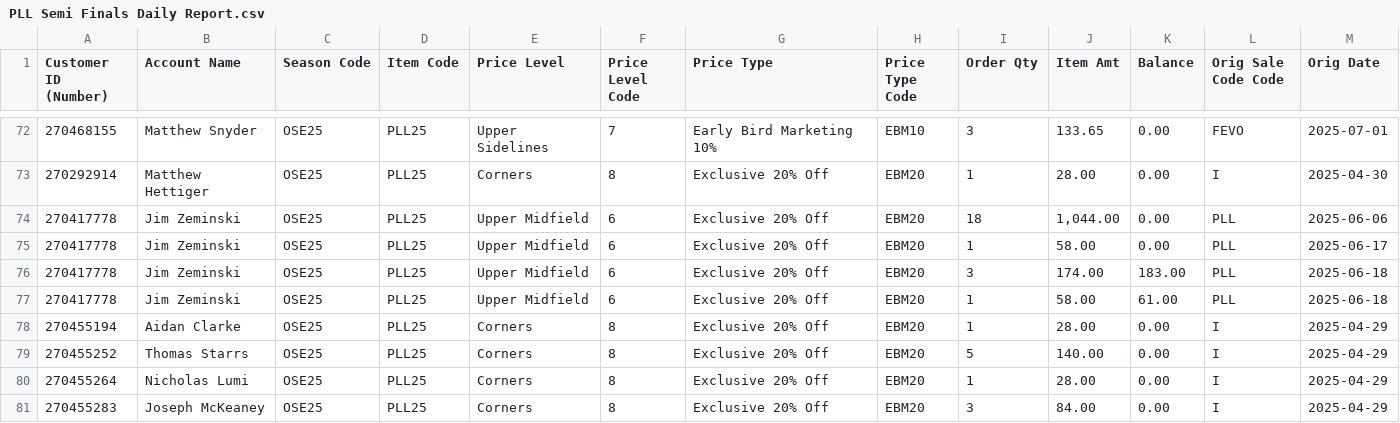
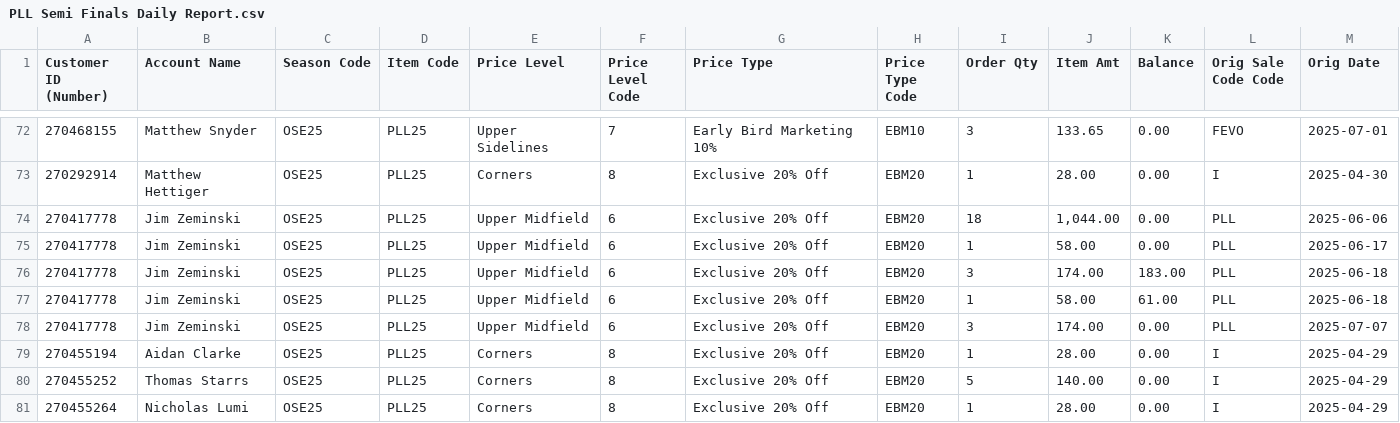
Before and after one commit to spuchta/PLL_BI_TIX, a CSV file: sales-reports/Subaru_Park/PLL Semi Finals Daily Report.csv, drawn as a sheet; only a part is shown, gaps mark what is left out; the shorter side is filled out with more unchanged rows; rows hold the shown columns only; the diff names each change by its address in the sheet, - before the commit and + after, or states it on an @@ line.

Commit message:
Reports

```diff
--- a/sales-reports/Subaru_Park/PLL Semi Finals Daily Report.csv
+++ b/sales-reports/Subaru_Park/PLL Semi Finals Daily Report.csv
+row 78: 270417778 | Jim Zeminski | OSE25 | PLL25 | Upper Midfield | 6 | Exclusive 20% Off | EBM20 | 3 | 174.00 | 0.00 | PLL | 2025-07-07
```
Also changed, not shown: 6 other files.
